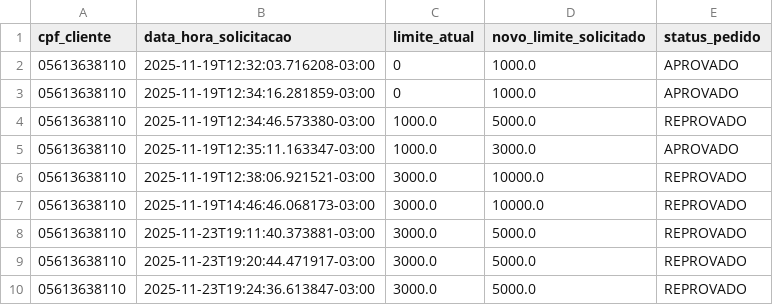
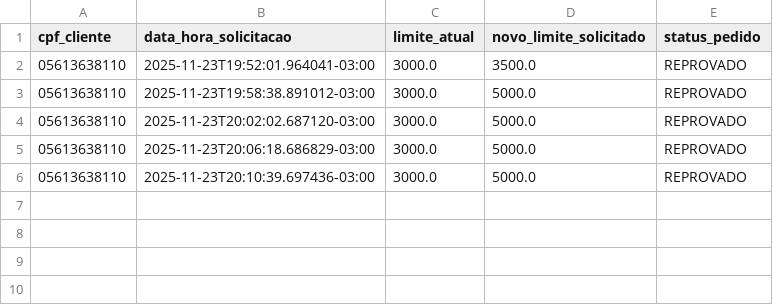
Before and after one commit to Nickollasb/smart-bank-ai-agent, a CSV file: data/solicitacoes_aumento_limite.csv, drawn as a sheet.

```diff
--- a/data/solicitacoes_aumento_limite.csv
+++ b/data/solicitacoes_aumento_limite.csv
@@ -1,10 +1,6 @@
 cpf_cliente,data_hora_solicitacao,limite_atual,novo_limite_solicitado,status_pedido
-05613638110,2025-11-19T12:32:03.716208-03:00,0,1000.0,APROVADO
-05613638110,2025-11-19T12:34:16.281859-03:00,0,1000.0,APROVADO
-05613638110,2025-11-19T12:34:46.573380-03:00,1000.0,5000.0,REPROVADO
-05613638110,2025-11-19T12:35:11.163347-03:00,1000.0,3000.0,APROVADO
-05613638110,2025-11-19T12:38:06.921521-03:00,3000.0,10000.0,REPROVADO
-05613638110,2025-11-19T14:46:46.068173-03:00,3000.0,10000.0,REPROVADO
-05613638110,2025-11-23T19:11:40.373881-03:00,3000.0,5000.0,REPROVADO
-05613638110,2025-11-23T19:20:44.471917-03:00,3000.0,5000.0,REPROVADO
-05613638110,2025-11-23T19:24:36.613847-03:00,3000.0,5000.0,REPROVADO
+05613638110,2025-11-23T19:52:01.964041-03:00,3000.0,3500.0,REPROVADO
+05613638110,2025-11-23T19:58:38.891012-03:00,3000.0,5000.0,REPROVADO
+05613638110,2025-11-23T20:02:02.687120-03:00,3000.0,5000.0,REPROVADO
+05613638110,2025-11-23T20:06:18.686829-03:00,3000.0,5000.0,REPROVADO
+05613638110,2025-11-23T20:10:39.697436-03:00,3000.0,5000.0,REPROVADO
```
Also changed, not shown: 3 other files.
